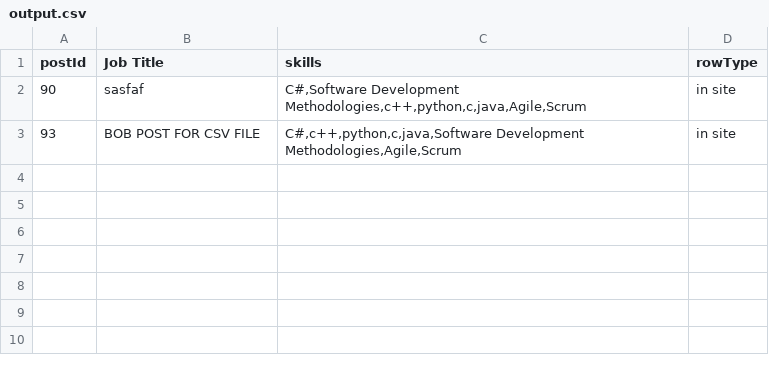
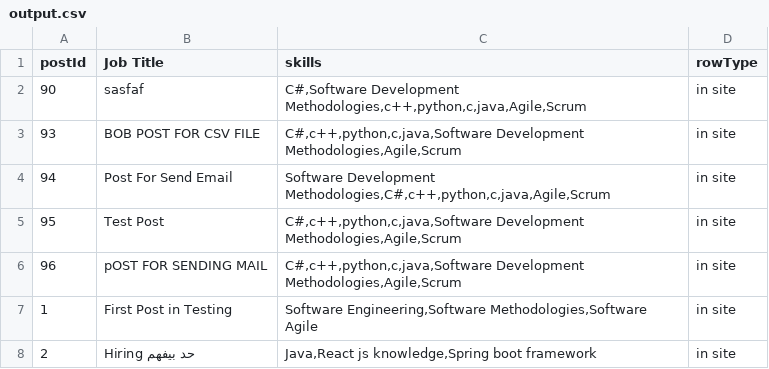
Before and after one commit to Mohamedehab12080/job-shop-v2, a CSV file: src/main/java/com/example/JOBSHOP/JOBSHOP/Employer/service/output.csv, drawn as a sheet; the diff names each change by its address in the sheet, - before the commit and + after, or states it on an @@ line.

Commit message:
first_commit

```diff
--- a/src/main/java/com/example/JOBSHOP/JOBSHOP/Employer/service/output.csv
+++ b/src/main/java/com/example/JOBSHOP/JOBSHOP/Employer/service/output.csv
+row 4: 94 | Post For Send Email | Software Development Methodologies,C#,c++,python,c,java,Agile,Scrum | in site
+row 5: 95 | Test Post | C#,c++,python,c,java,Software Development Methodologies,Agile,Scrum | in site
+row 6: 96 | pOST FOR SENDING MAIL | C#,c++,python,c,java,Software Development Methodologies,Agile,Scrum | in site
+row 7: 1 | First Post in Testing | Software Engineering,Software Methodologies,Software Agile | in site
+row 8: 2 | Hiring حد بيفهم | Java,React js knowledge,Spring boot framework | in site
```
Also changed, not shown: 56 other files.
